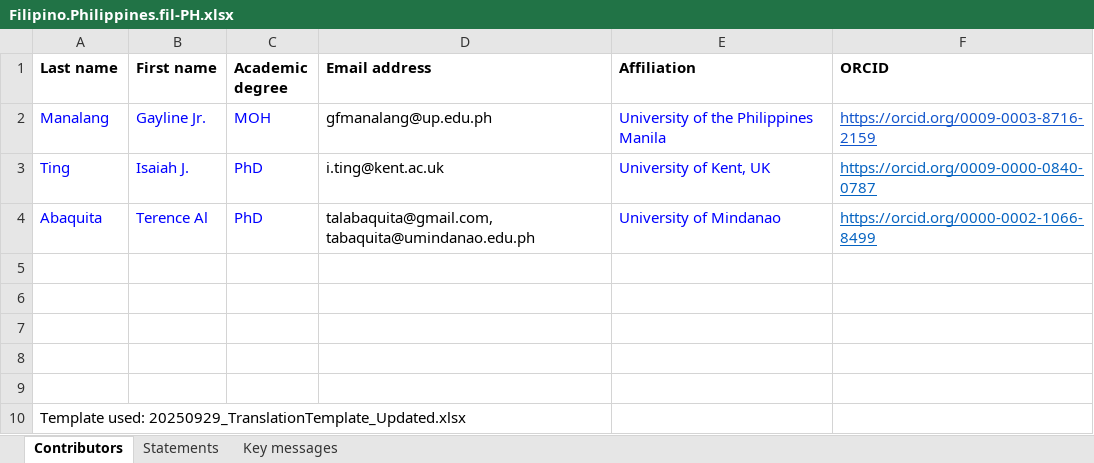
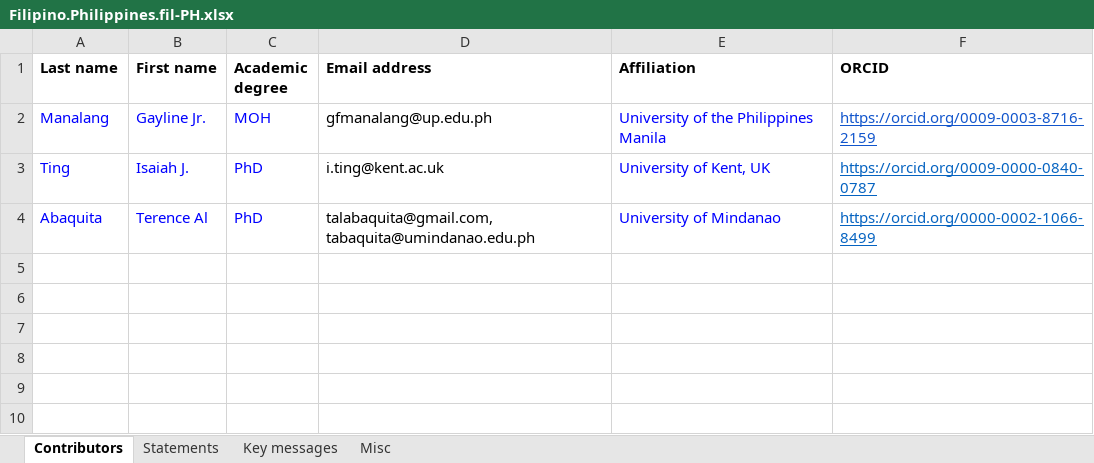
Before and after one commit to tscnlab/LadenburgConsensusStatements, an Excel workbook: assets/translations/Filipino.Philippines.fil-PH.xlsx, sheet Contributors, drawn as a sheet; values as stored, in another font and other column widths than the file's, no borders; charts and pictures not drawn; the diff names each change by its address in the sheet, - before the commit and + after, or states it on an @@ line.

Commit message:
Added sheet 'Misc'

```diff
--- a/assets/translations/Filipino.Philippines.fil-PH.xlsx (sheet Contributors)
+++ b/assets/translations/Filipino.Philippines.fil-PH.xlsx (sheet Contributors)
+sheet tab: Misc
-row 5: (empty)
-row 6: (empty)
-row 7: (empty)
-row 8: (empty)
-row 9: (empty)
-row 10: Template used: 20250929_TranslationTemplate_Updated.xlsx
```
Also changed, not shown: charts or pictures, 2 other files.
